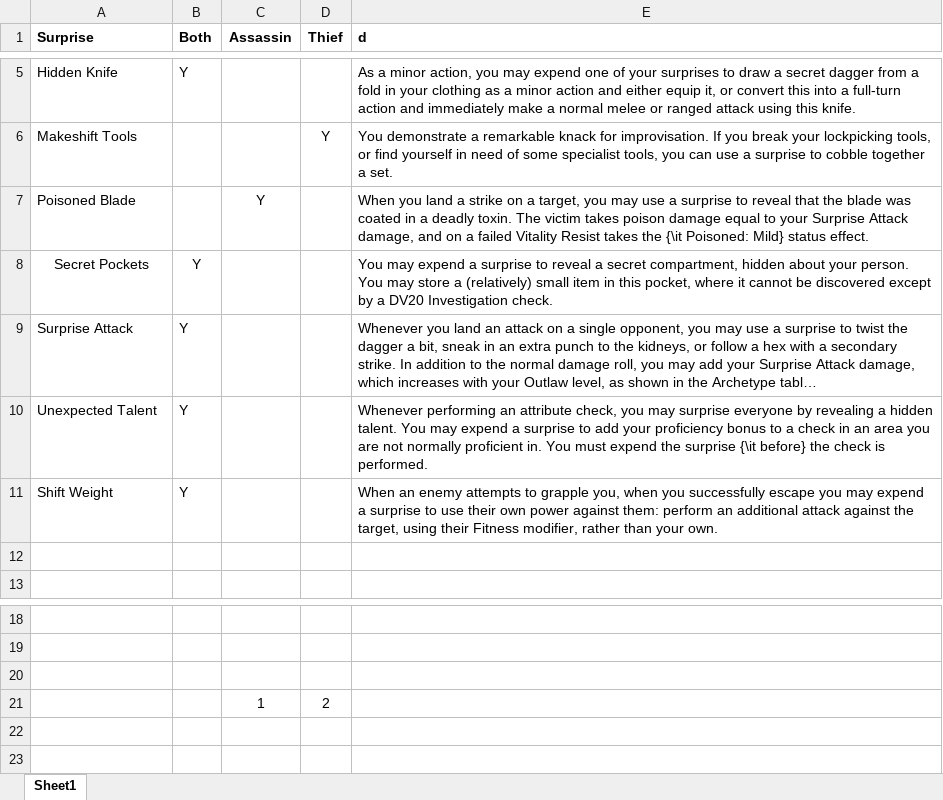
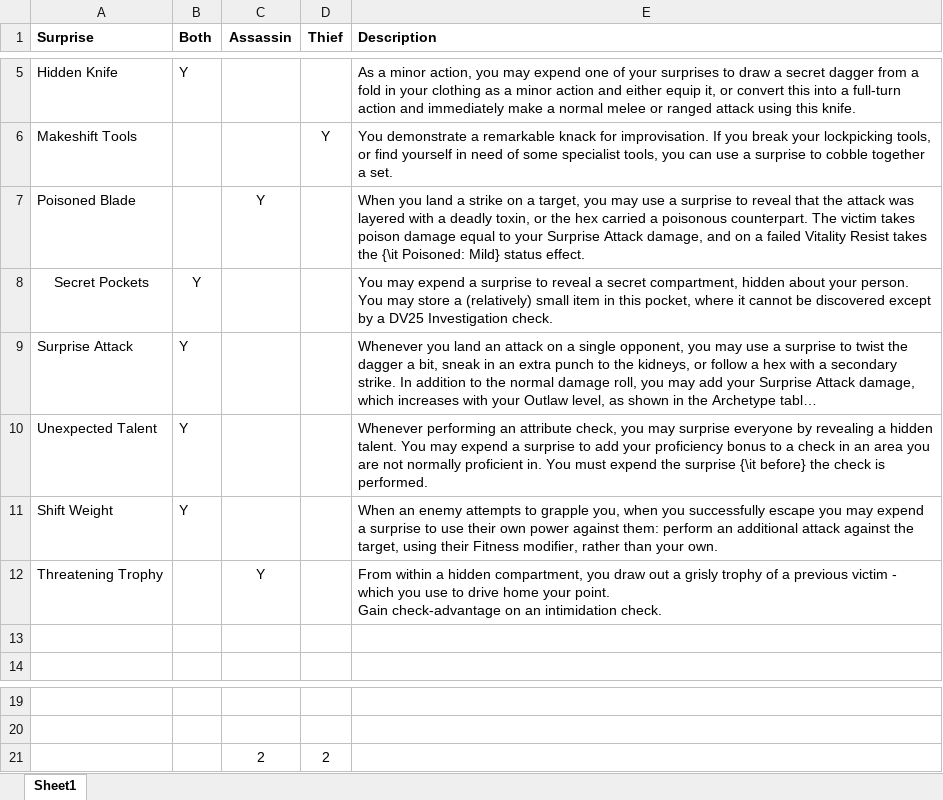
Before and after one commit to DrFraserGovil/HPRPG, an Excel workbook: CoreRulebook/Data/Archetypes/Archetype Supplementals/Outlaw_Surprises.xlsx, sheet Sheet1, drawn as a sheet; only a part is shown, gaps mark what is left out; long unchanged cells end in …; values as stored, in another font and other column widths than the file's, no borders; charts and pictures not drawn; removed rows and columns are numbered as before the commit, all else as after; ↵ is a line break in a cell; the diff names each change by its address in the sheet, - before the commit and + after, or states it on an @@ line.

```diff
--- a/CoreRulebook/Data/Archetypes/Archetype Supplementals/Outlaw_Surprises.xlsx (sheet Sheet1)
+++ b/CoreRulebook/Data/Archetypes/Archetype Supplementals/Outlaw_Surprises.xlsx (sheet Sheet1)
-E1: d
+E1: Description
-E7 (Description): …that the blade was coated in a deadly toxin. The victim…
+E7 (Description): …that the attack was layered with a deadly toxin, or the hex carried a poisonous counterpart. The victim…
-E8 (Description): …by a DV20 Investigation check.
+E8 (Description): …by a DV25 Investigation check.
+row 12: Threatening Trophy |  | Y |  | From within a hidden compartment, you draw out a grisly trophy of a previous victim - which you use to drive home your point. ↵ Gain check-advantage on an intimidation check.
-row 21: (empty)
+row 21:  |  | 2 | 2
-row 21:  |  | 1 | 2
```
Also changed, not shown: charts or pictures, CoreRulebook/Data/Archetypes/Scholar.xlsx, CoreRulebook/Data/Spells/AllSpells.xlsx, 7 other files.
